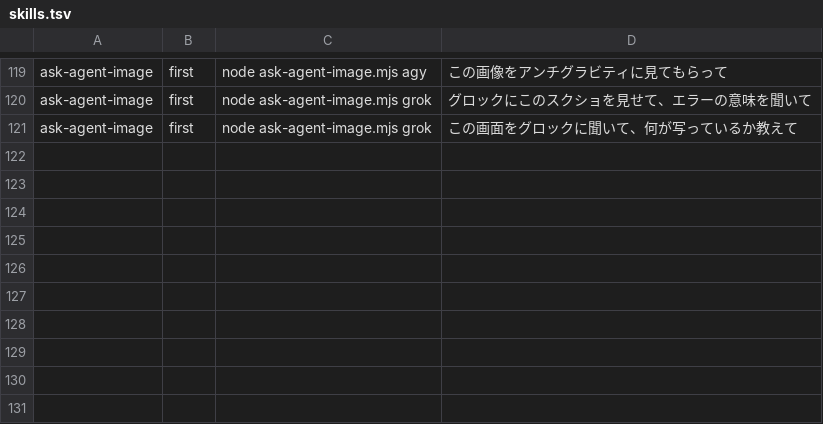
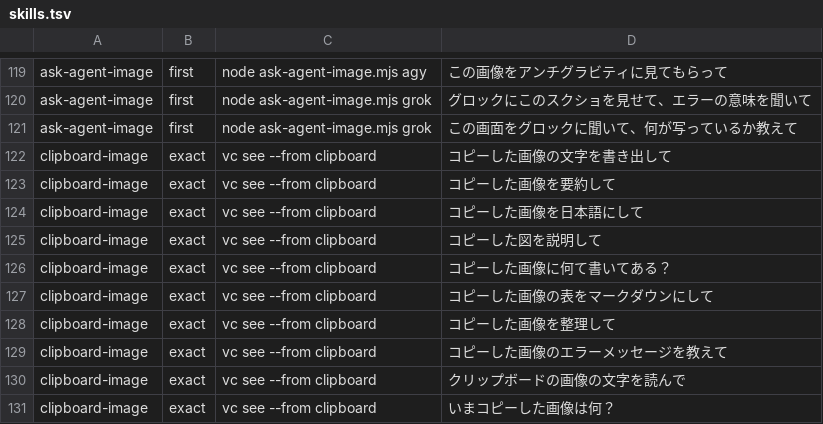
Before and after one commit to takemo101/voice-control, a TSV file: corpus/skills.tsv, drawn as a sheet; only a part is shown, gaps mark what is left out.

Commit message:
コピーした画像に声で頼める clipboard-image を足す（画像の取り先を ImageSource にまとめる: vc see --from）

```diff
--- a/corpus/skills.tsv
+++ b/corpus/skills.tsv
@@ -121 +121,11 @@ ask-agent-image	first	node ask-agent-image.mjs grok	グロックにこのスク
 ask-agent-image	first	node ask-agent-image.mjs grok	この画面をグロックに聞いて、何が写っているか教えて
+clipboard-image	exact	vc see --from clipboard	コピーした画像の文字を書き出して
+clipboard-image	exact	vc see --from clipboard	コピーした画像を要約して
+clipboard-image	exact	vc see --from clipboard	コピーした画像を日本語にして
+clipboard-image	exact	vc see --from clipboard	コピーした図を説明して
+clipboard-image	exact	vc see --from clipboard	コピーした画像に何て書いてある？
+clipboard-image	exact	vc see --from clipboard	コピーした画像の表をマークダウンにして
+clipboard-image	exact	vc see --from clipboard	コピーした画像を整理して
+clipboard-image	exact	vc see --from clipboard	コピーした画像のエラーメッセージを教えて
+clipboard-image	exact	vc see --from clipboard	クリップボードの画像の文字を読んで
+clipboard-image	exact	vc see --from clipboard	いまコピーした画像は何？
```
Also changed, not shown: 16 other files.
